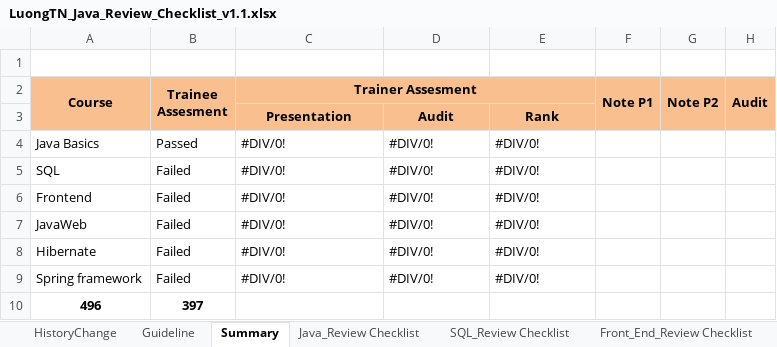
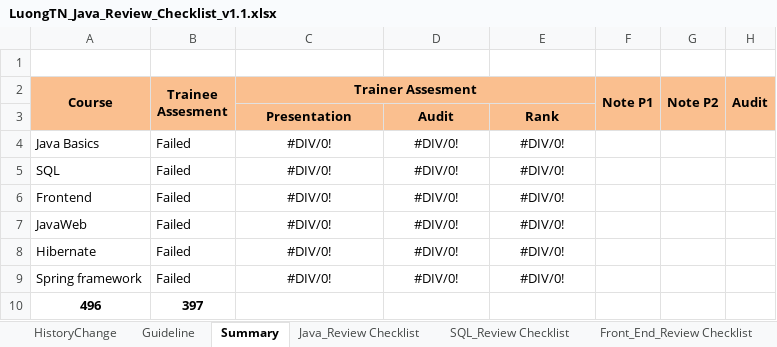
Before and after one commit to phankhacdien/BackEnd-Web-Dev-Study, an Excel workbook: DOC/LuongTN_Java_Review_Checklist_v1.1.xlsx, sheet Summary, drawn as a sheet; values as stored, in another font and other column widths than the file's, no borders; charts and pictures and conditional formats not drawn; the diff names each change by its address in the sheet, - before the commit and + after, or states it on an @@ line.

```diff
--- a/DOC/LuongTN_Java_Review_Checklist_v1.1.xlsx (sheet Summary)
+++ b/DOC/LuongTN_Java_Review_Checklist_v1.1.xlsx (sheet Summary)
-B4 (Trainee Assesment): Passed
+B4 (Trainee Assesment): Failed
-C4:E9 alignment: left
+C4:E9 alignment: center
```
Also changed, not shown: sheet Java_Review Checklist, sheet Hibernate_Review Checklist, sheet Spring_Review Checklist, sheet SQL_Review Checklist, sheet JavaWeb_Review Checklist, sheet Front_End_Review Checklist, hidden cells, charts or pictures, 1 other file.
